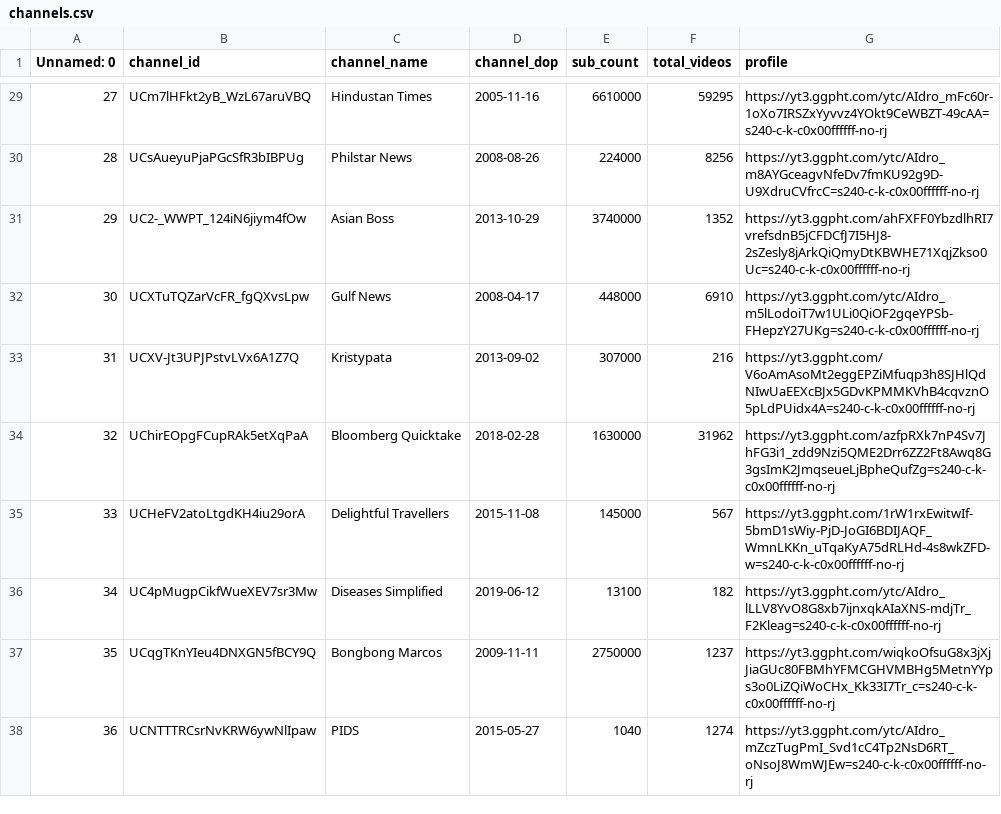
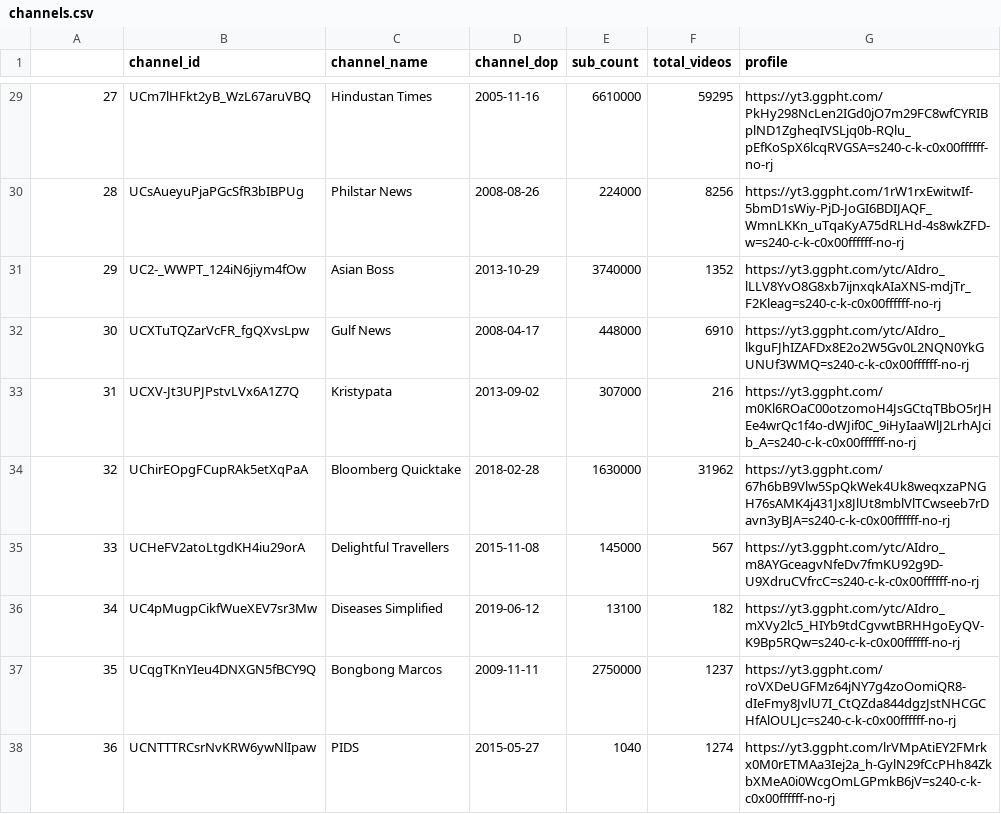
Before and after one commit to R3NZ3L/TruthfulSearch, a CSV file: datasets/covid_philippines/channels.csv, drawn as a sheet; only a part is shown, gaps mark what is left out; the diff covers the shown part only.

Commit message:
Fixed Channel Profile Pictures Mixup

```diff
--- a/datasets/covid_philippines/channels.csv
+++ b/datasets/covid_philippines/channels.csv
@@ -1 +1 @@
-Unnamed: 0,channel_id,channel_name,channel_dop,sub_count,total_videos,profile
+,channel_id,channel_name,channel_dop,sub_count,total_videos,profile
@@ -29,10 +29,10 @@ Unnamed: 0,channel_id,channel_name,channel_dop,sub_count,total_videos,profile
-27,UCm7lHFkt2yB_WzL67aruVBQ,Hindustan Times,2005-11-16,6610000,59295,https://yt3.ggpht.com/ytc/AIdro_mFc60r-1oXo7IRSZxYyvvz4YOkt9CeWBZT-49cAA=s240-c-k-c0x00ffffff-no-rj
-28,UCsAueyuPjaPGcSfR3bIBPUg,Philstar News,2008-08-26,224000,8256,https://yt3.ggpht.com/ytc/AIdro_m8AYGceagvNfeDv7fmKU92g9D-U9XdruCVfrcC=s240-c-k-c0x00ffffff-no-rj
-29,UC2-_WWPT_124iN6jiym4fOw,Asian Boss,2013-10-29,3740000,1352,https://yt3.ggpht.com/ahFXFF0YbzdlhRI7vrefsdnB5jCFDCfJ7I5HJ8-2sZesly8jArkQiQmyDtKBWHE71XqjZkso0Uc=s240-c-k-c0x00ffffff-no-rj
-30,UCXTuTQZarVcFR_fgQXvsLpw,Gulf News,2008-04-17,448000,6910,https://yt3.ggpht.com/ytc/AIdro_m5lLodoiT7w1ULi0QiOF2gqeYPSb-FHepzY27UKg=s240-c-k-c0x00ffffff-no-rj
-31,UCXV-Jt3UPJPstvLVx6A1Z7Q,Kristypata,2013-09-02,307000,216,https://yt3.ggpht.com/V6oAmAsoMt2eggEPZiMfuqp3h8SJHlQdNIwUaEEXcBJx5GDvKPMMKVhB4cqvznO5pLdPUidx4A=s240-c-k-c0x00ffffff-no-rj
-32,UChirEOpgFCupRAk5etXqPaA,Bloomberg Quicktake,2018-02-28,1630000,31962,https://yt3.ggpht.com/azfpRXk7nP4Sv7JhFG3i1_zdd9Nzi5QME2Drr6ZZ2Ft8Awq8G3gsImK2JmqseueLjBpheQufZg=s240-c-k-c0x00ffffff-no-rj
-33,UCHeFV2atoLtgdKH4iu29orA,Delightful Travellers,2015-11-08,145000,567,https://yt3.ggpht.com/1rW1rxEwitwIf-5bmD1sWiy-PjD-JoGI6BDIJAQF_WmnLKKn_uTqaKyA75dRLHd-4s8wkZFD-w=s240-c-k-c0x00ffffff-no-rj
-34,UC4pMugpCikfWueXEV7sr3Mw,Diseases Simplified,2019-06-12,13100,182,https://yt3.ggpht.com/ytc/AIdro_lLLV8YvO8G8xb7ijnxqkAIaXNS-mdjTr_F2Kleag=s240-c-k-c0x00ffffff-no-rj
-35,UCqgTKnYIeu4DNXGN5fBCY9Q,Bongbong Marcos,2009-11-11,2750000,1237,https://yt3.ggpht.com/wiqkoOfsuG8x3jXjJiaGUc80FBMhYFMCGHVMBHg5MetnYYps3o0LiZQiWoCHx_Kk33I7Tr_c=s240-c-k-c0x00ffffff-no-rj
-36,UCNTTTRCsrNvKRW6ywNlIpaw,PIDS,2015-05-27,1040,1274,https://yt3.ggpht.com/ytc/AIdro_mZczTugPmI_Svd1cC4Tp2NsD6RT_oNsoJ8WmWJEw=s240-c-k-c0x00ffffff-no-rj
+27,UCm7lHFkt2yB_WzL67aruVBQ,Hindustan Times,2005-11-16,6610000,59295,https://yt3.ggpht.com/PkHy298NcLen2IGd0jO7m29FC8wfCYRIBplND1ZgheqIVSLjq0b-RQlu_pEfKoSpX6lcqRVGSA=s240-c-k-c0x00ffffff-no-rj
+28,UCsAueyuPjaPGcSfR3bIBPUg,Philstar News,2008-08-26,224000,8256,https://yt3.ggpht.com/1rW1rxEwitwIf-5bmD1sWiy-PjD-JoGI6BDIJAQF_WmnLKKn_uTqaKyA75dRLHd-4s8wkZFD-w=s240-c-k-c0x00ffffff-no-rj
+29,UC2-_WWPT_124iN6jiym4fOw,Asian Boss,2013-10-29,3740000,1352,https://yt3.ggpht.com/ytc/AIdro_lLLV8YvO8G8xb7ijnxqkAIaXNS-mdjTr_F2Kleag=s240-c-k-c0x00ffffff-no-rj
+30,UCXTuTQZarVcFR_fgQXvsLpw,Gulf News,2008-04-17,448000,6910,https://yt3.ggpht.com/ytc/AIdro_lkguFJhIZAFDx8E2o2W5Gv0L2NQN0YkGUNUf3WMQ=s240-c-k-c0x00ffffff-no-rj
+31,UCXV-Jt3UPJPstvLVx6A1Z7Q,Kristypata,2013-09-02,307000,216,https://yt3.ggpht.com/m0Kl6ROaC00otzomoH4JsGCtqTBbO5rJHEe4wrQc1f4o-dWJif0C_9iHyIaaWlJ2LrhAJcib_A=s240-c-k-c0x00ffffff-no-rj
+32,UChirEOpgFCupRAk5etXqPaA,Bloomberg Quicktake,2018-02-28,1630000,31962,https://yt3.ggpht.com/67h6bB9Vlw5SpQkWek4Uk8weqxzaPNGH76sAMK4j431Jx8JlUt8mblVlTCwseeb7rDavn3yBJA=s240-c-k-c0x00ffffff-no-rj
+33,UCHeFV2atoLtgdKH4iu29orA,Delightful Travellers,2015-11-08,145000,567,https://yt3.ggpht.com/ytc/AIdro_m8AYGceagvNfeDv7fmKU92g9D-U9XdruCVfrcC=s240-c-k-c0x00ffffff-no-rj
+34,UC4pMugpCikfWueXEV7sr3Mw,Diseases Simplified,2019-06-12,13100,182,https://yt3.ggpht.com/ytc/AIdro_mXVy2lc5_HIYb9tdCgvwtBRHHgoEyQV-K9Bp5RQw=s240-c-k-c0x00ffffff-no-rj
+35,UCqgTKnYIeu4DNXGN5fBCY9Q,Bongbong Marcos,2009-11-11,2750000,1237,https://yt3.ggpht.com/roVXDeUGFMz64jNY7g4zoOomiQR8-dIeFmy8JvlU7I_CtQZda844dgzJstNHCGCHfAlOULJc=s240-c-k-c0x00ffffff-no-rj
+36,UCNTTTRCsrNvKRW6ywNlIpaw,PIDS,2015-05-27,1040,1274,https://yt3.ggpht.com/lrVMpAtiEY2FMrkx0M0rETMAa3Iej2a_h-GylN29fCcPHh84ZkbXMeA0i0WcgOmLGPmkB6jV=s240-c-k-c0x00ffffff-no-rj
```
Also changed, not shown: 27 edited cells elsewhere in this file, datasets/covid_philippines/videos.csv, datasets/covid_vaccine/channels.csv, 2 other files.
